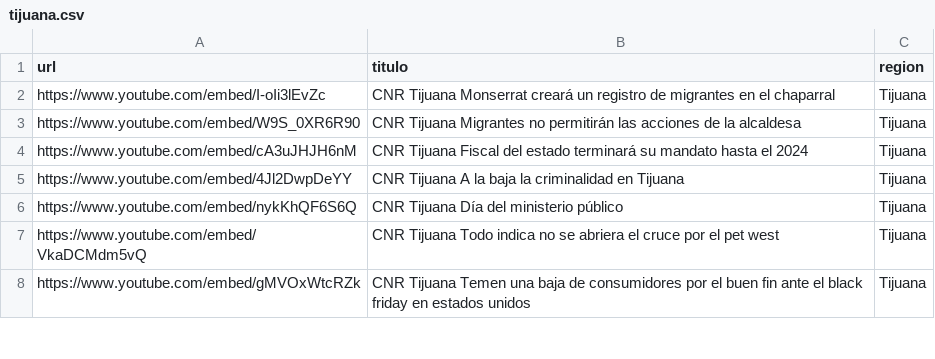
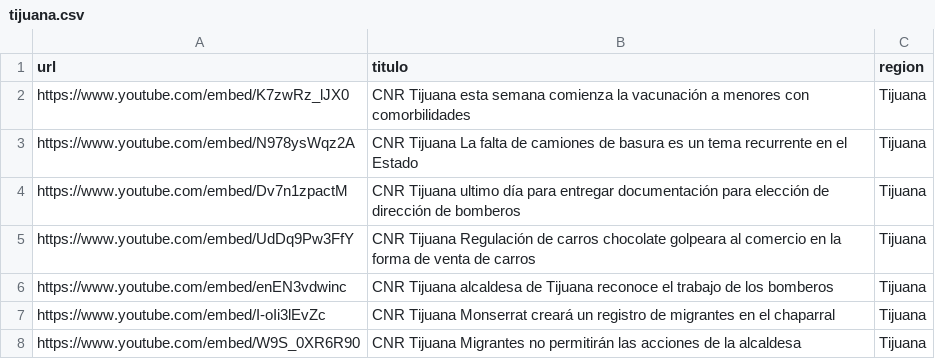
Before and after one commit to MauricioAlcala/cnr.tv, a CSV file: _data/tijuana.csv, drawn as a sheet; only a part is shown; the shorter side is filled out with more unchanged rows.

Commit message:
NOTAS OCTUBRE 25

```diff
--- a/_data/tijuana.csv
+++ b/_data/tijuana.csv
@@ -1,2 +1,7 @@
 url,titulo,region
+https://www.youtube.com/embed/K7zwRz_lJX0,"CNR Tijuana esta semana comienza la vacunación a menores con comorbilidades",Tijuana
+https://www.youtube.com/embed/N978ysWqz2A,"CNR Tijuana La falta de camiones de basura es un tema recurrente en el Estado",Tijuana
+https://www.youtube.com/embed/Dv7n1zpactM,"CNR Tijuana ultimo día para entregar documentación para elección de dirección de bomberos",Tijuana
+https://www.youtube.com/embed/UdDq9Pw3FfY,"CNR Tijuana Regulación de carros chocolate golpeara al comercio en la forma de venta de carros",Tijuana
+https://www.youtube.com/embed/enEN3vdwinc,"CNR Tijuana alcaldesa de Tijuana reconoce el trabajo de los bomberos",Tijuana
 https://www.youtube.com/embed/I-oIi3lEvZc,"CNR Tijuana Monserrat creará un registro de migrantes en el chaparral",Tijuana
```
